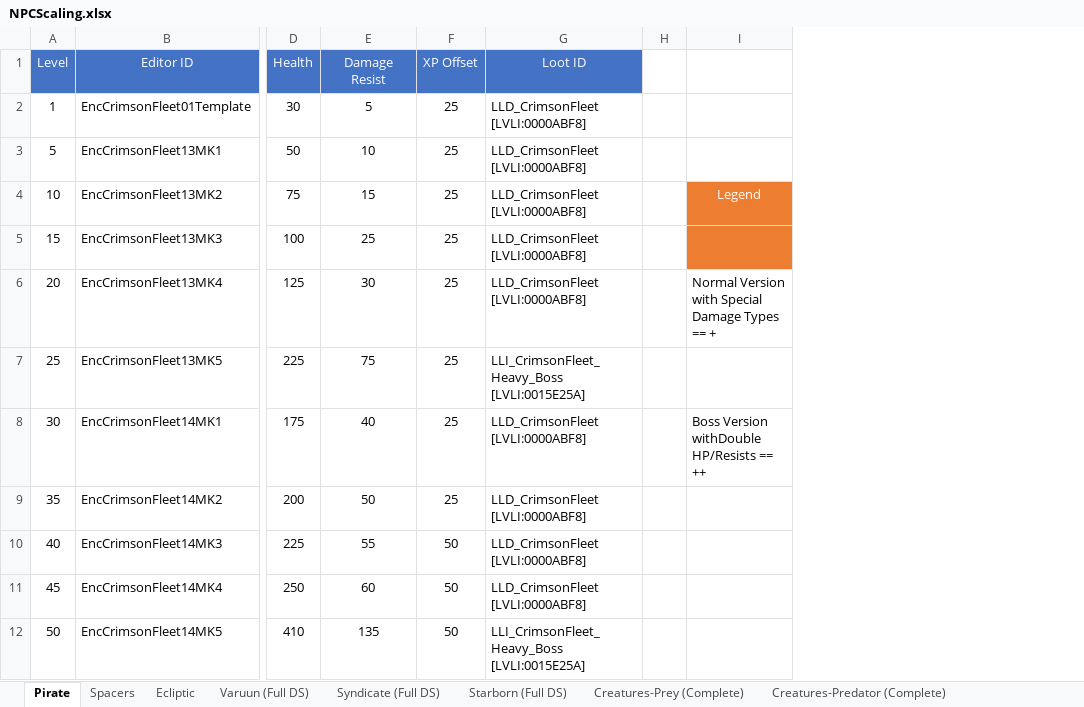
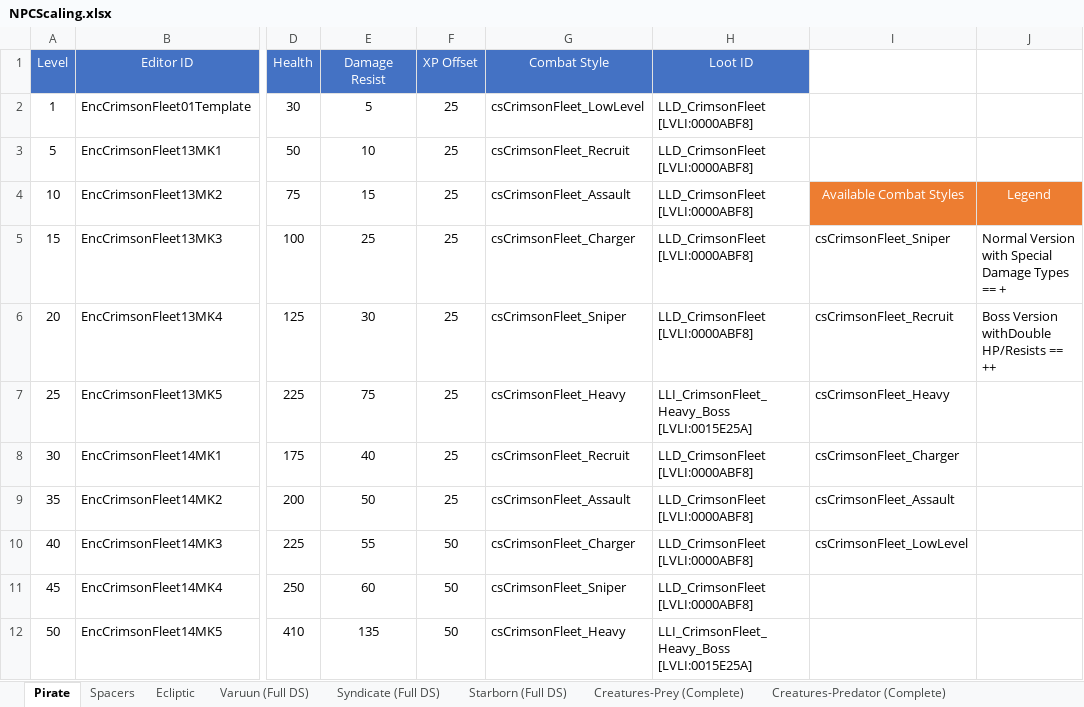
Before and after one commit to monster-cookie/starfield-level-based-scaling, an Excel workbook: NPCScaling.xlsx, sheet Pirate, drawn as a sheet; only a part is shown, gaps mark what is left out; values as stored, in another font and other column widths than the file's, no borders; removed rows and columns are numbered as before the commit, all else as after; the diff names each change by its address in the sheet, - before the commit and + after, or states it on an @@ line.

Commit message:
NPC groups rotate through all the available combat styles

```diff
--- a/NPCScaling.xlsx (sheet Pirate)
+++ b/NPCScaling.xlsx (sheet Pirate)
+column G (Combat Style), rows 2-12: csCrimsonFleet_LowLevel | csCrimsonFleet_Recruit | csCrimsonFleet_Assault | csCrimsonFleet_Charger | csCrimsonFleet_Sniper | csCrimsonFleet_Heavy | csCrimsonFleet_Recruit | csCrimsonFleet_Assault | csCrimsonFleet_Charger | csCrimsonFleet_Sniper | csCrimsonFleet_Heavy
-column H, empty
+column I, rows 4-10: Available Combat Styles | csCrimsonFleet_Sniper | csCrimsonFleet_Recruit | csCrimsonFleet_Heavy | csCrimsonFleet_Charger | csCrimsonFleet_Assault | csCrimsonFleet_LowLevel
-J5: (empty)
+J5: Normal Version with Special Damage Types == +
-J5 fill: #ED7D31
+J5 fill: none
-J6: Normal Version with Special Damage Types == +
+J6: Boss Version withDouble HP/Resists == ++
-J8: Boss Version withDouble HP/Resists == ++
+J8: (empty)
```
Also changed, not shown: sheet Creatures-Predator (Complete), sheet Spacers, sheet Ecliptic, 2 other files.
